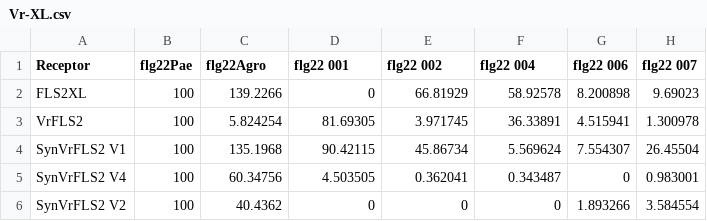
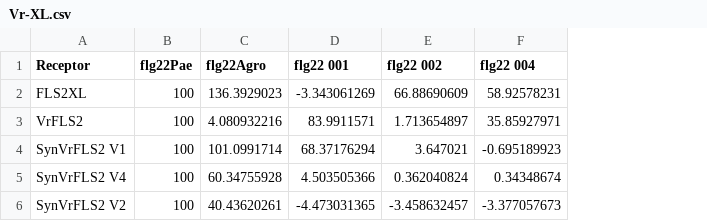
Before and after one commit to jerrytli/FLS2_engineering, a CSV file: input/Vr-XL.csv, drawn as a sheet; the diff names each change by its address in the sheet, - before the commit and + after, or states it on an @@ line.

```diff
--- a/input/Vr-XL.csv
+++ b/input/Vr-XL.csv
-column G (flg22 006), rows 2-6: 8.200898 | 4.515941 | 7.554307 | 0 | 1.893266
-column H (flg22 007), rows 2-6: 9.69023 | 1.300978 | 26.45504 | 0.983001 | 3.584554
-C2 (flg22Agro): 139.2266
+C2 (flg22Agro): 136.3929023
-D2 (flg22 001): 0
+D2 (flg22 001): -3.343061269
-E2 (flg22 002): 66.81929
+E2 (flg22 002): 66.88690609
-F2 (flg22 004): 58.92578
+F2 (flg22 004): 58.92578231
-C3 (flg22Agro): 5.824254
+C3 (flg22Agro): 4.080932216
-D3 (flg22 001): 81.69305
+D3 (flg22 001): 83.9911571
-E3 (flg22 002): 3.971745
+E3 (flg22 002): 1.713654897
-F3 (flg22 004): 36.33891
+F3 (flg22 004): 35.85927971
-C4 (flg22Agro): 135.1968
+C4 (flg22Agro): 101.0991714
-D4 (flg22 001): 90.42115
+D4 (flg22 001): 68.37176294
-E4 (flg22 002): 45.86734
+E4 (flg22 002): 3.647021
-F4 (flg22 004): 5.569624
+F4 (flg22 004): -0.695189923
-C5 (flg22Agro): 60.34756
+C5 (flg22Agro): 60.34755928
-D5 (flg22 001): 4.503505
+D5 (flg22 001): 4.503505366
-E5 (flg22 002): 0.362041
+E5 (flg22 002): 0.362040824
-F5 (flg22 004): 0.343487
+F5 (flg22 004): 0.34348674
-C6 (flg22Agro): 40.4362
+C6 (flg22Agro): 40.43620261
-D6 (flg22 001): 0
+D6 (flg22 001): -4.473031365
-E6 (flg22 002): 0
+E6 (flg22 002): -3.458632457
-F6 (flg22 004): 0
+F6 (flg22 004): -3.377057673
```
Also changed, not shown: input/Fc-Qv.csv, input/Fig1_Calcium.csv, 15 other files.
